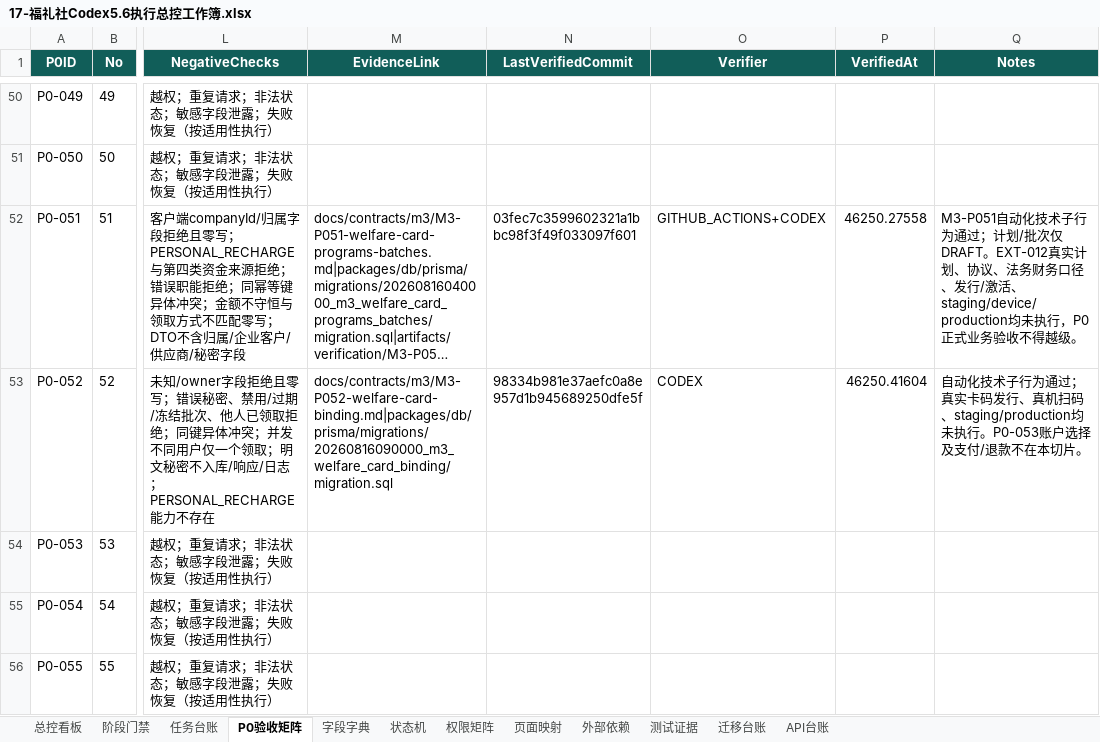
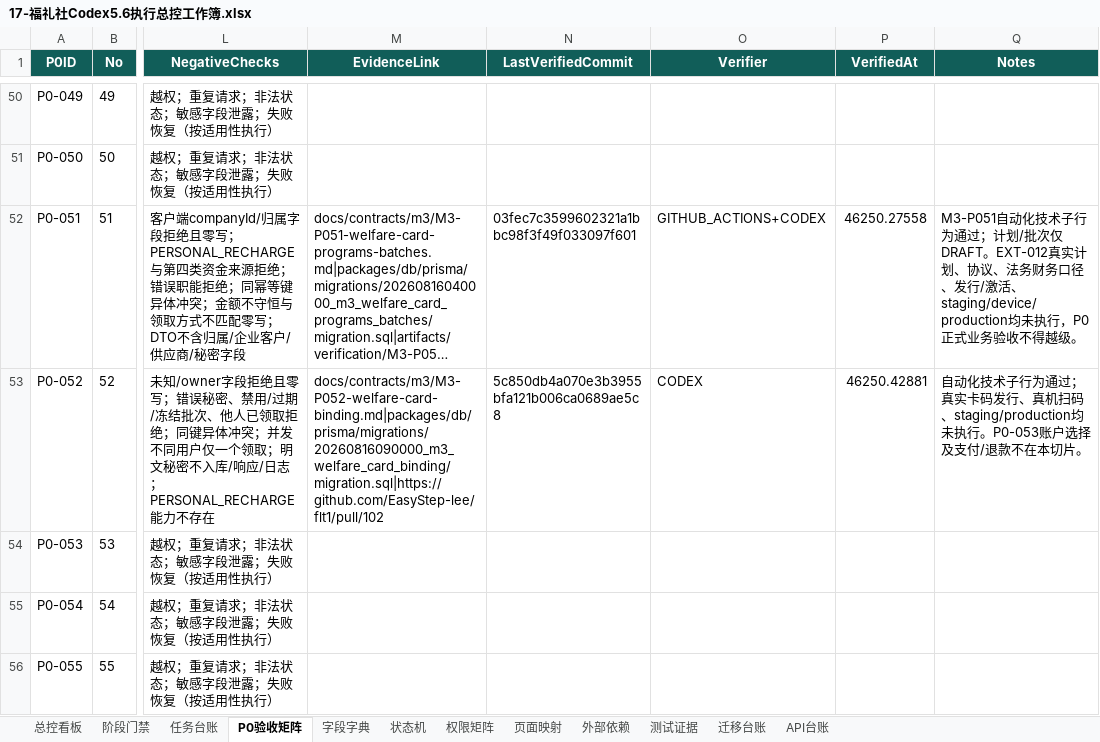
Before and after one commit to EasyStep-lee/flt1, an Excel workbook: 福礼社Codex5.6开发执行包V1.1/17-福礼社Codex5.6执行总控工作簿.xlsx, sheet P0验收矩阵, drawn as a sheet; only a part is shown, gaps mark what is left out; long unchanged cells end in …; values as stored, in another font and other column widths than the file's, no borders; conditional formats and table styles not drawn; the diff names each change by its address in the sheet, - before the commit and + after, or states it on an @@ line.

Commit message:
fix(m3): synchronize welfare card evidence manifest

```diff
--- a/福礼社Codex5.6开发执行包V1.1/17-福礼社Codex5.6执行总控工作簿.xlsx (sheet P0验收矩阵)
+++ b/福礼社Codex5.6开发执行包V1.1/17-福礼社Codex5.6执行总控工作簿.xlsx (sheet P0验收矩阵)
-M53 (EvidenceLink): docs/contracts/m3/M3-P052-welfare-card-binding.md|packages/db/prisma/migrations/20260816090000_m3_welfare_card_binding/migration.sql
+M53 (EvidenceLink): docs/contracts/m3/M3-P052-welfare-card-binding.md|packages/db/prisma/migrations/20260816090000_m3_welfare_card_binding/migration.sql|https://github.com/EasyStep-lee/flt1/pull/102
-N53 (LastVerifiedCommit): 98334b981e37aefc0a8e957d1b945689250dfe5f
+N53 (LastVerifiedCommit): 5c850db4a070e3b3955bfa121b006ca0689ae5c8
-P53 (VerifiedAt): 46250.41604
+P53 (VerifiedAt): 46250.42881
```
Also changed, not shown: sheet 任务台账, sheet 迁移台账, sheet 总控看板, sheet 测试证据, 7 other files.
